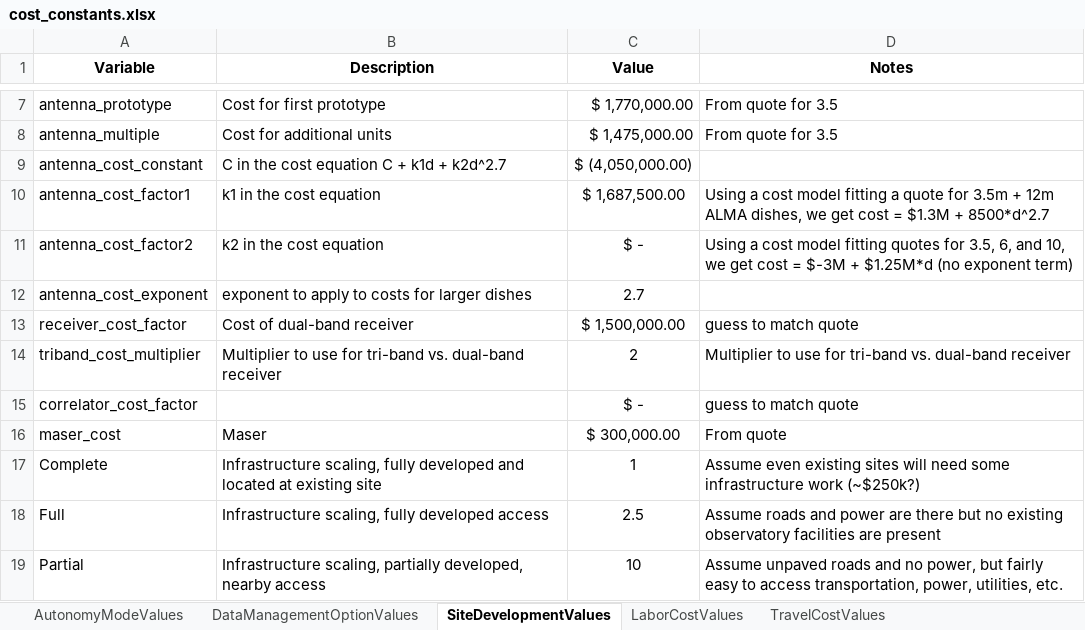
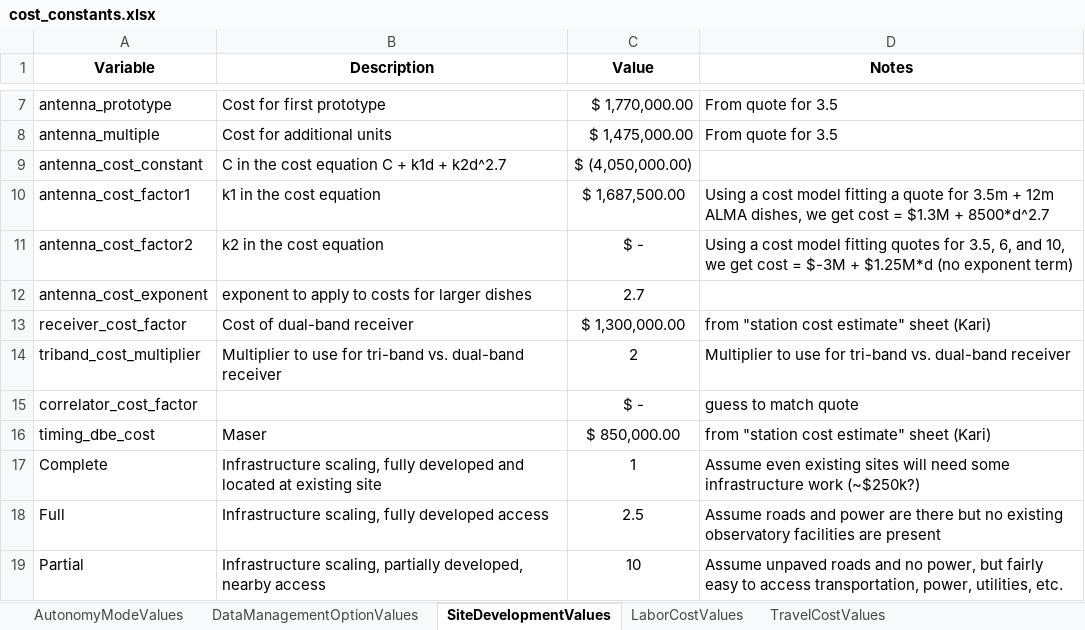
Before and after one commit to Smithsonian/ngehtutil, an Excel workbook: ngehtutil/cost/cost_constants.xlsx, sheet SiteDevelopmentValues, drawn as a sheet; only a part is shown, gaps mark what is left out; values as stored, in another font and other column widths than the file's, no borders; removed rows and columns are numbered as before the commit, all else as after; the diff names each change by its address in the sheet, - before the commit and + after, or states it on an @@ line.

Commit message:
added ability to leave sites out of backend upgrades, added cost example for srr

```diff
--- a/ngehtutil/cost/cost_constants.xlsx (sheet SiteDevelopmentValues)
+++ b/ngehtutil/cost/cost_constants.xlsx (sheet SiteDevelopmentValues)
-C13 (Value): $ 1,500,000.00
+C13 (Value): $ 1,300,000.00
-D13 (Notes): guess to match quote
+D13 (Notes): from "station cost estimate" sheet (Kari)
-row 16: maser_cost | Maser | $ 300,000.00 | From quote
+row 16: timing_dbe_cost | Maser | $ 850,000.00 | from "station cost estimate" sheet (Kari)
```
Also changed, not shown: 5 other files.
